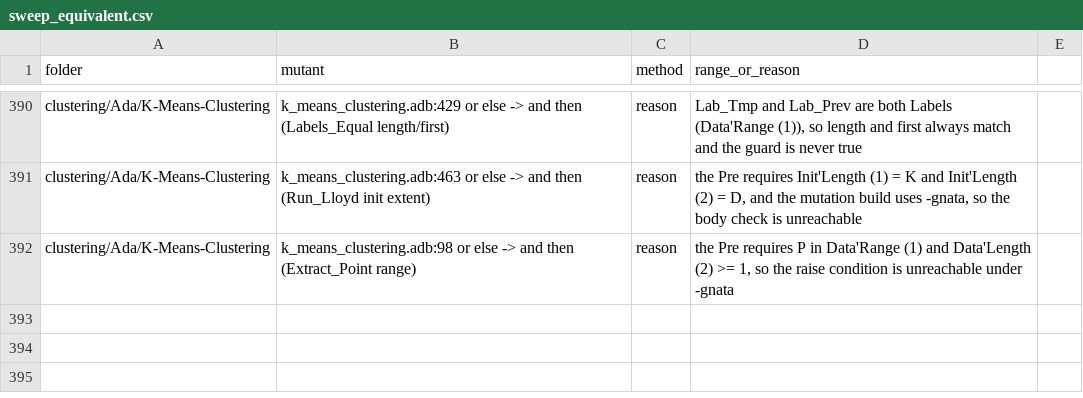
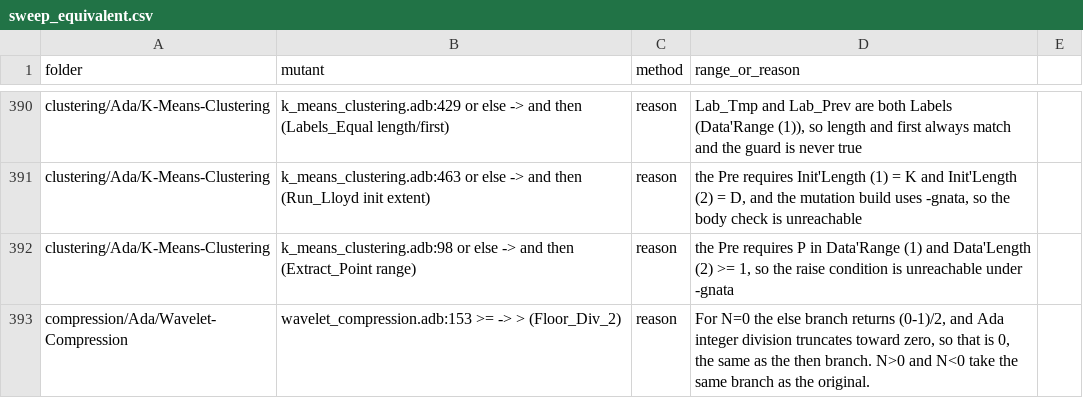
Before and after one commit to RobertBoettcherSF/Ada-Algorithms, a CSV file: tools/vv/sweep_equivalent.csv, drawn as a sheet; only a part is shown, gaps mark what is left out.

```diff
--- a/tools/vv/sweep_equivalent.csv
+++ b/tools/vv/sweep_equivalent.csv
@@ -392 +392,2 @@ clustering/Ada/K-Means-Clustering,k_means_clustering.adb:463 or else -> and then
 clustering/Ada/K-Means-Clustering,k_means_clustering.adb:98 or else -> and then (Extract_Point range),reason,"the Pre requires P in Data'Range (1) and Data'Length (2) >= 1, so the raise condition is unreachable under -gnata"
+compression/Ada/Wavelet-Compression,wavelet_compression.adb:153 >= -> > (Floor_Div_2),reason,"For N=0 the else branch returns (0-1)/2, and Ada integer division truncates toward zero, so that is 0, the same as the then branch. N>0 and N<0 take the same branch as the original."
```
Also changed, not shown: tools/vv/findings_sweep.csv, tools/vv/sweep_heldout_alt.csv, 3 other files.
